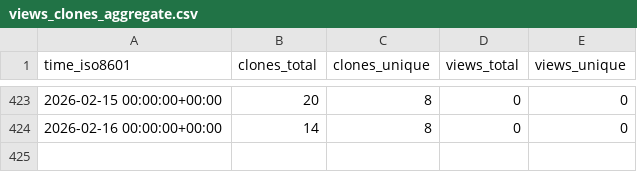
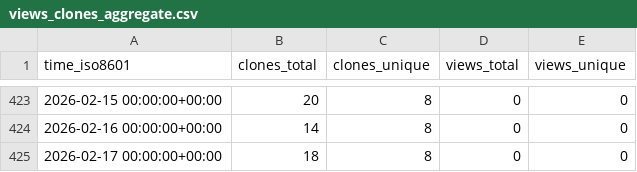
Before and after one commit to cubicleguy/imu_pj_logger, a CSV file: cubicleguy/imu_pj_logger/ghrs-data/views_clones_aggregate.csv, drawn as a sheet; only a part is shown, gaps mark what is left out.

```diff
--- a/cubicleguy/imu_pj_logger/ghrs-data/views_clones_aggregate.csv
+++ b/cubicleguy/imu_pj_logger/ghrs-data/views_clones_aggregate.csv
@@ -424 +424,2 @@ time_iso8601,clones_total,clones_unique,views_total,views_unique
 2026-02-16 00:00:00+00:00,14,8,0,0
+2026-02-17 00:00:00+00:00,18,8,0,0
```
Also changed, not shown: 1 other file.
